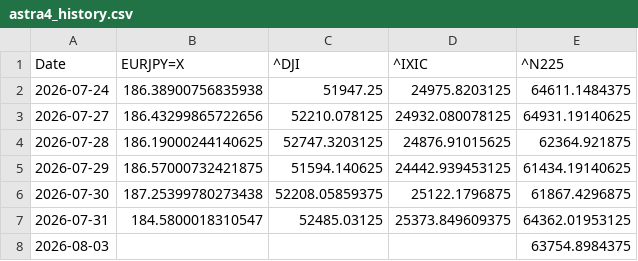
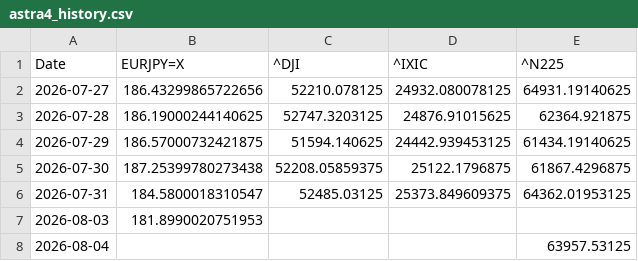
Before and after one commit to SakuraIndex/3_Sakura_Space, a CSV file: docs/outputs/astra4_history.csv, drawn as a sheet.

```diff
--- a/docs/outputs/astra4_history.csv
+++ b/docs/outputs/astra4_history.csv
@@ -1,3 +1,2 @@
 Date,EURJPY=X,^DJI,^IXIC,^N225
-2026-07-24,186.38900756835938,51947.25,24975.8203125,64611.1484375
 2026-07-27,186.43299865722656,52210.078125,24932.080078125,64931.19140625
@@ -7,2 +6,3 @@ Date,EURJPY=X,^DJI,^IXIC,^N225
 2026-07-31,184.5800018310547,52485.03125,25373.849609375,64362.01953125
-2026-08-03,,,,63754.8984375
+2026-08-03,181.8990020751953,,,
+2026-08-04,,,,63957.53125
```
Also changed, not shown: docs/outputs/astra4_intraday.csv, 4 other files.
